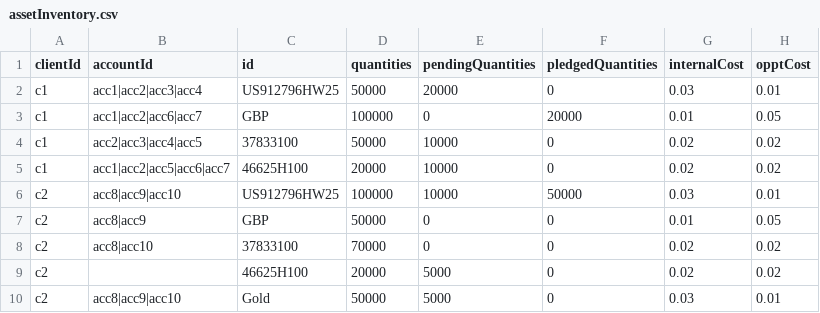
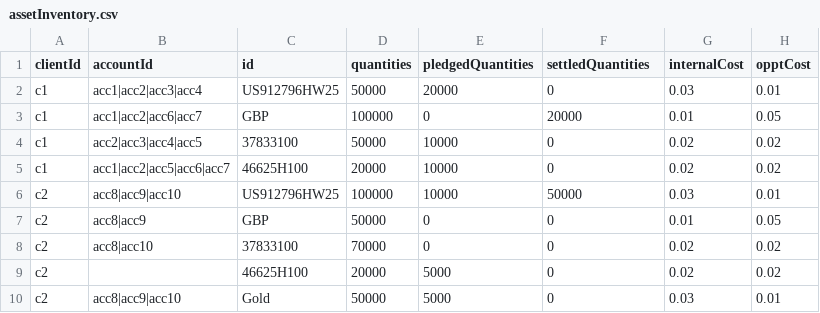
Before and after one commit to AcuoFS/acuo-data, a CSV file: CSV/assetInventory.csv, drawn as a sheet; only a part is shown; the diff names each change by its address in the sheet, - before the commit and + after, or states it on an @@ line.

Commit message:
OW-13, change property names
pendingQuantities to pledgedQuantities;
pledgedQuantities to settledQuantities.

```diff
--- a/CSV/assetInventory.csv
+++ b/CSV/assetInventory.csv
-E1: pendingQuantities
+E1: pledgedQuantities
-F1: pledgedQuantities
+F1: settledQuantities
```
